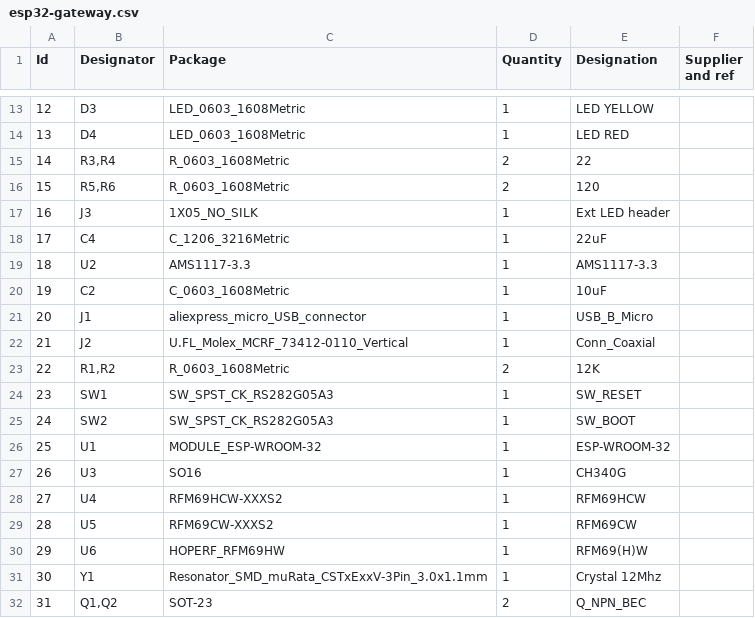
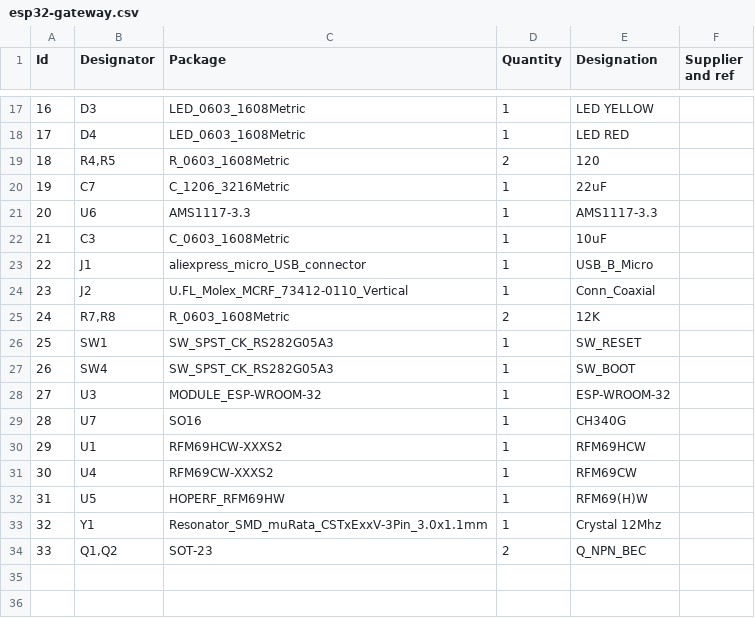
Before and after one commit to freynder/ESP32-MySensors-Gateway, a CSV file: esp32-gateway.csv, drawn as a sheet; only a part is shown, gaps mark what is left out; removed rows and columns are numbered as before the commit, all else as after; the diff covers the shown part only; the diff names each change by its address in the sheet, - before the commit and + after, or states it on an @@ line.

```diff
--- a/esp32-gateway.csv
+++ b/esp32-gateway.csv
@@ column A (Id) renumbered from row 7 down @@
-row 15: 14 | R3,R4 | R_0603_1608Metric | 2 | 22
-B19 (Designator): R5,R6
+B19 (Designator): R4,R5
-row 17: 16 | J3 | 1X05_NO_SILK | 1 | Ext LED header
-B20 (Designator): C4
+B20 (Designator): C7
-B21 (Designator): U2
+B21 (Designator): U6
-B22 (Designator): C2
+B22 (Designator): C3
-B25 (Designator): R1,R2
+B25 (Designator): R7,R8
-B27 (Designator): SW2
+B27 (Designator): SW4
-B28 (Designator): U1
+B28 (Designator): U3
-B29 (Designator): U3
+B29 (Designator): U7
+row 30: 29 | U1 | RFM69HCW-XXXS2 | 1 | RFM69HCW
-C31 (Package): RFM69HCW-XXXS2
+C31 (Package): RFM69CW-XXXS2
-E31 (Designation): RFM69HCW
+E31 (Designation): RFM69CW
-C32 (Package): RFM69CW-XXXS2
+C32 (Package): HOPERF_RFM69HW
-E32 (Designation): RFM69CW
+E32 (Designation): RFM69(H)W
-row 30: 29 | U6 | HOPERF_RFM69HW | 1 | RFM69(H)W
```
Also changed, not shown: 5 added rows, 1 removed row and 6 edited cells elsewhere in this file, 29 other files.
